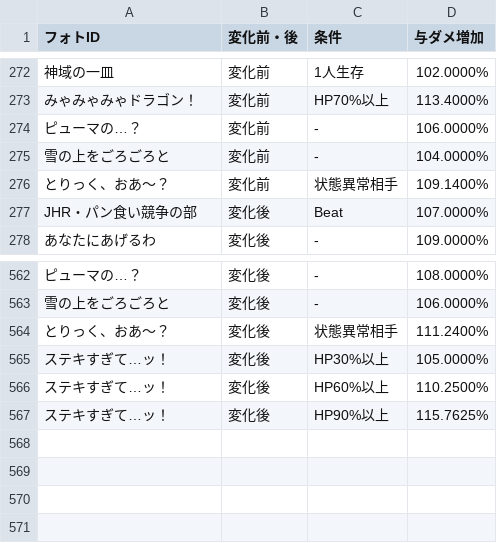
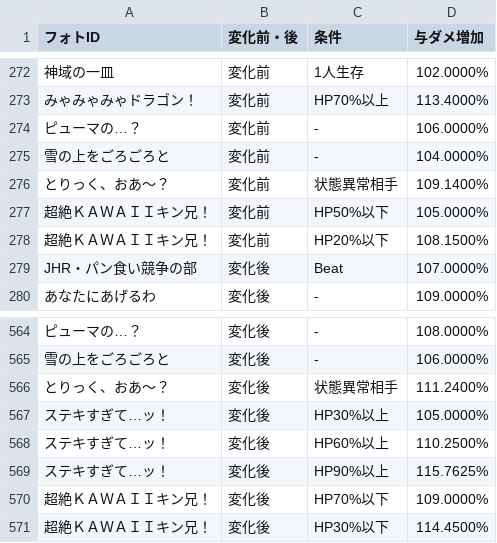
Before and after one commit to reamkf/wiki-nanodesu, a CSV file: csv/フォト火力データ.csv, drawn as a sheet; only a part is shown, gaps mark what is left out; the diff names each change by its address in the sheet, - before the commit and + after, or states it on an @@ line.

```diff
--- a/csv/フォト火力データ.csv
+++ b/csv/フォト火力データ.csv
+row 277: 超絶ＫＡＷＡＩＩキン兄！ | 変化前 | HP50%以下 | 105.0000%
+row 278: 超絶ＫＡＷＡＩＩキン兄！ | 変化前 | HP20%以下 | 108.1500%
+row 570: 超絶ＫＡＷＡＩＩキン兄！ | 変化後 | HP70%以下 | 109.0000%
+row 571: 超絶ＫＡＷＡＩＩキン兄！ | 変化後 | HP30%以下 | 114.4500%
```
Also changed, not shown: csv/フォトデータ.csv, csv/フレンズデータ.csv, 2 other files.
